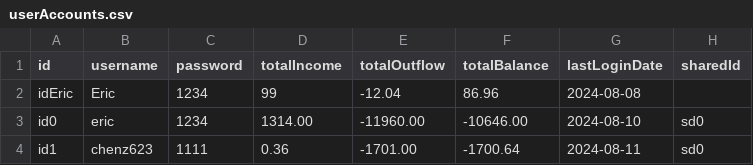
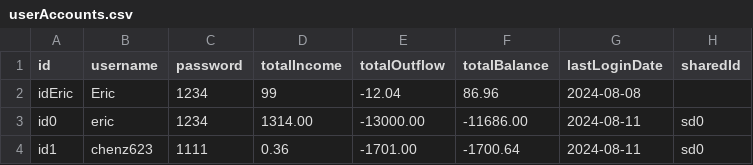
Before and after one commit to chenj926/CSC207_Accounting_System, a CSV file: src/main/data/accounts/userAccounts.csv, drawn as a sheet.

```diff
--- a/src/main/data/accounts/userAccounts.csv
+++ b/src/main/data/accounts/userAccounts.csv
@@ -2,3 +2,3 @@ id,username,password,totalIncome,totalOutflow,totalBalance,lastLoginDate,sharedI
 idEric,Eric,1234,99,-12.04,86.96,2024-08-08,
-id0,eric,1234,1314.00,-11960.00,-10646.00,2024-08-10,sd0
+id0,eric,1234,1314.00,-13000.00,-11686.00,2024-08-11,sd0
 id1,chenz623,1111,0.36,-1701.00,-1700.64,2024-08-11,sd0
```
Also changed, not shown: src/main/data/transaction/sharedAccountTransactions.csv, src/main/data/transaction/userAccountTransactions.csv, 6 other files.
